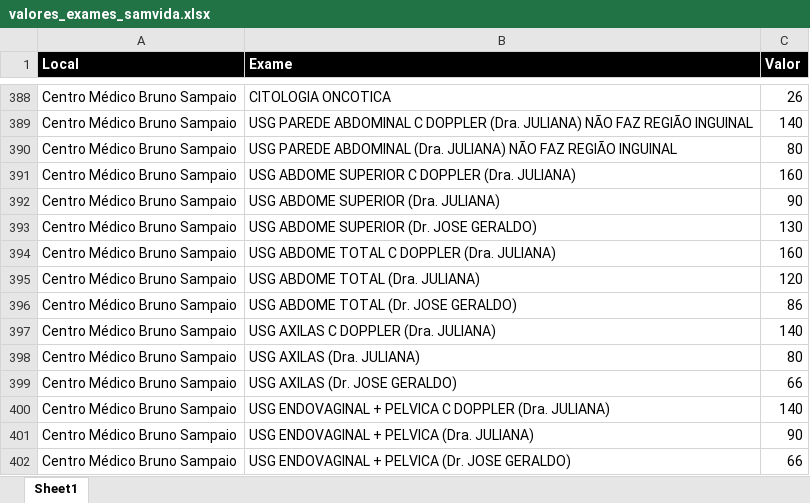
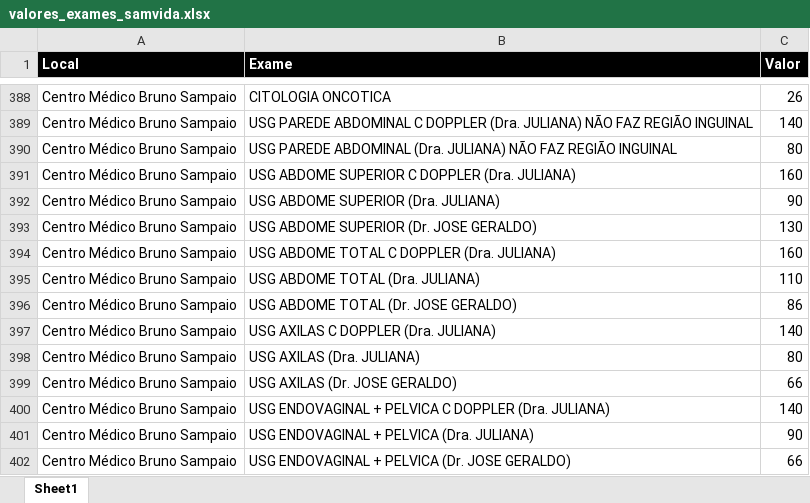
Before and after one commit to macristian/samvida, an Excel workbook: colaborador/sistemas/orcamento/valores_exames_samvida.xlsx, sheet Sheet1, drawn as a sheet; only a part is shown, gaps mark what is left out; values as stored, in another font and other column widths than the file's, no borders; the diff names each change by its address in the sheet, - before the commit and + after, or states it on an @@ line.

```diff
--- a/colaborador/sistemas/orcamento/valores_exames_samvida.xlsx (sheet Sheet1)
+++ b/colaborador/sistemas/orcamento/valores_exames_samvida.xlsx (sheet Sheet1)
-C395 (Valor): 120
+C395 (Valor): 110
```
Also changed, not shown: 1 other file.
